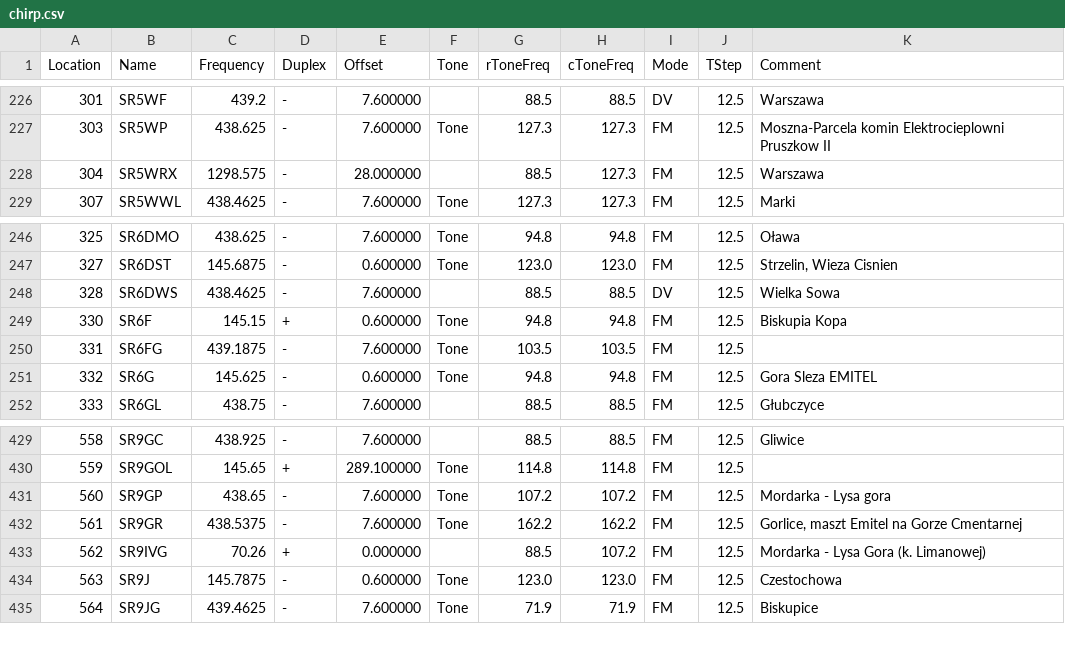
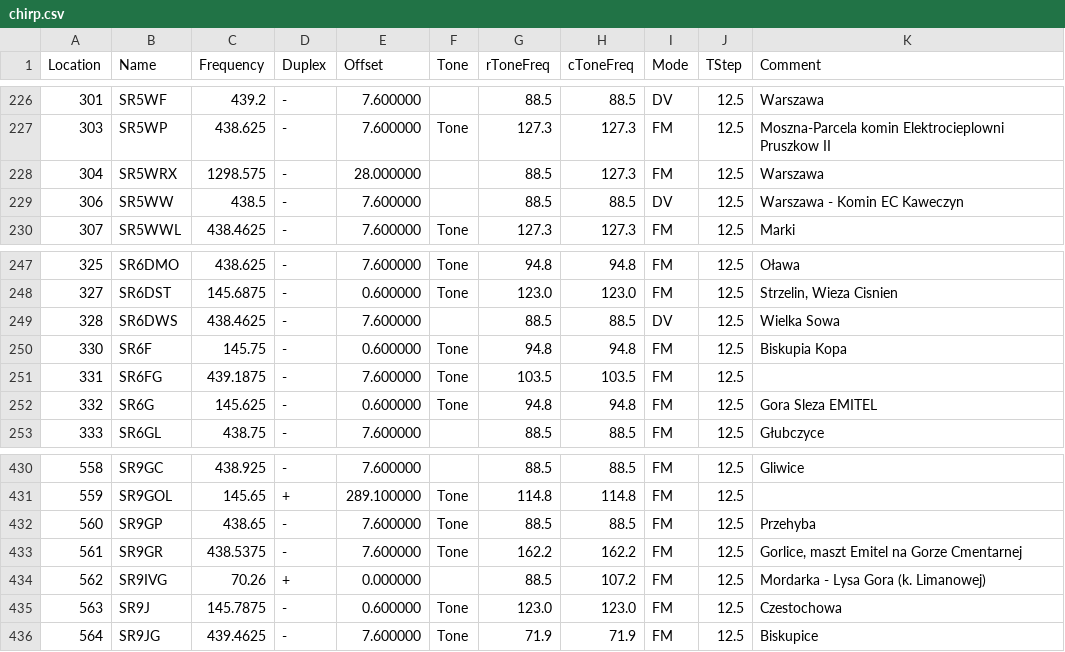
Before and after one commit to stefopl/repeaters-backup, a CSV file: backup/przemienniki-net/CHIRP_CSV_Format/chirp.csv, drawn as a sheet; only a part is shown, gaps mark what is left out.

```diff
--- a/backup/przemienniki-net/CHIRP_CSV_Format/chirp.csv
+++ b/backup/przemienniki-net/CHIRP_CSV_Format/chirp.csv
@@ -228,2 +228,3 @@ Location,Name,Frequency,Duplex,Offset,Tone,rToneFreq,cToneFreq,Mode,TStep,Commen
 304,SR5WRX,1298.575,-,28.000000,,88.5,127.3,FM,12.5,Warszawa
+306,SR5WW,438.5,-,7.600000,,88.5,88.5,DV,12.5,"Warszawa - Komin EC Kaweczyn"
 307,SR5WWL,438.4625,-,7.600000,Tone,127.3,127.3,FM,12.5,Marki
@@ -248,3 +249,3 @@ Location,Name,Frequency,Duplex,Offset,Tone,rToneFreq,cToneFreq,Mode,TStep,Commen
 328,SR6DWS,438.4625,-,7.600000,,88.5,88.5,DV,12.5,"Wielka Sowa"
-330,SR6F,145.15,+,0.600000,Tone,94.8,94.8,FM,12.5,"Biskupia Kopa"
+330,SR6F,145.75,-,0.600000,Tone,94.8,94.8,FM,12.5,"Biskupia Kopa"
 331,SR6FG,439.1875,-,7.600000,Tone,103.5,103.5,FM,12.5,
@@ -430,3 +431,3 @@ Location,Name,Frequency,Duplex,Offset,Tone,rToneFreq,cToneFreq,Mode,TStep,Commen
 559,SR9GOL,145.65,+,289.100000,Tone,114.8,114.8,FM,12.5,
-560,SR9GP,438.65,-,7.600000,Tone,107.2,107.2,FM,12.5,"Mordarka - Lysa gora"
+560,SR9GP,438.65,-,7.600000,Tone,88.5,88.5,FM,12.5,Przehyba
 561,SR9GR,438.5375,-,7.600000,Tone,162.2,162.2,FM,12.5,"Gorlice, maszt Emitel na Gorze Cmentarnej"
```
Also changed, not shown: backup/UKE/club_devices.csv, backup/UKE/individual_devices.csv, 19 other files.
